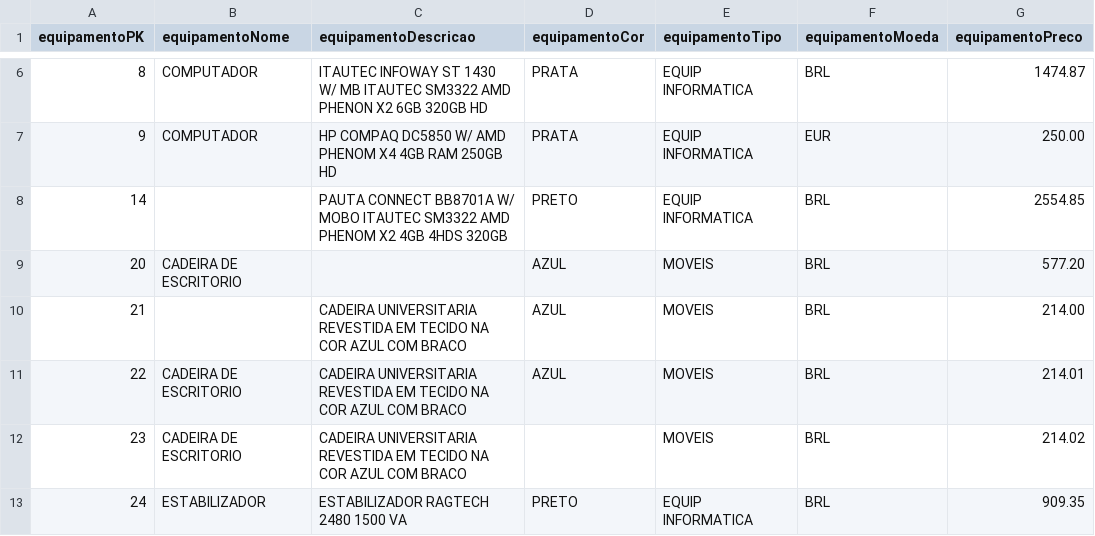
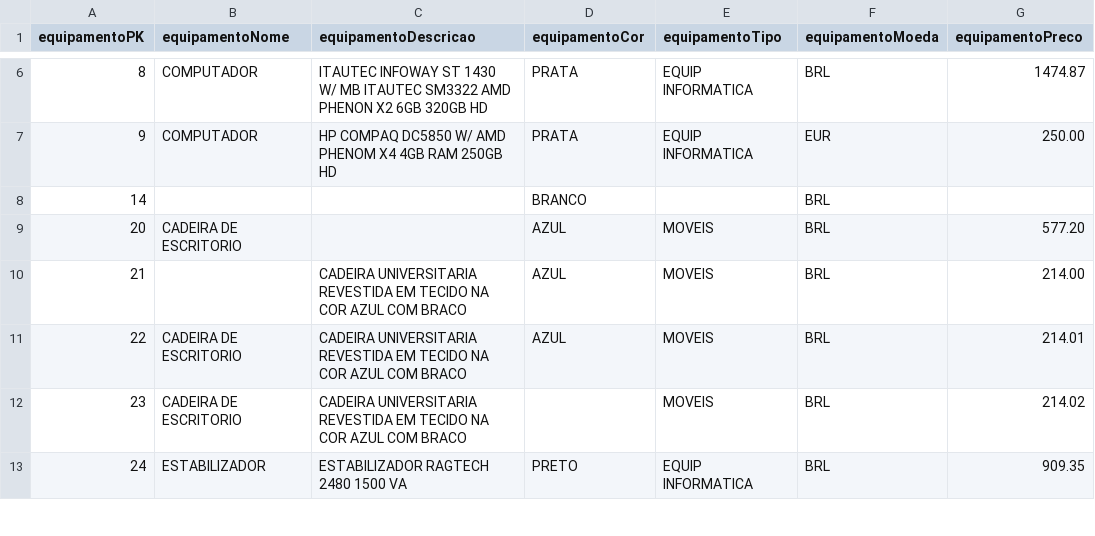
Before and after one commit to CristinaAguiar/DataMartBISolutions, a CSV file: equipamento-Fonte3.csv, drawn as a sheet; only a part is shown, gaps mark what is left out.

Commit message:
Update equipamento-Fonte3.csv

```diff
--- a/equipamento-Fonte3.csv
+++ b/equipamento-Fonte3.csv
@@ -7,3 +7,3 @@ equipamentoPK,equipamentoNome,equipamentoDescricao,equipamentoCor,equipamentoTip
 9,COMPUTADOR,HP COMPAQ DC5850 W/ AMD PHENOM X4 4GB RAM 250GB HD,PRATA,EQUIP INFORMATICA,EUR,250.00
-14,,PAUTA CONNECT BB8701A W/ MOBO ITAUTEC SM3322 AMD PHENOM X2 4GB 4HDS 320GB,PRETO,EQUIP INFORMATICA,BRL,2554.85
+14,,,BRANCO,,BRL,
 20,CADEIRA DE ESCRITORIO,,AZUL,MOVEIS,BRL,577.20
```
